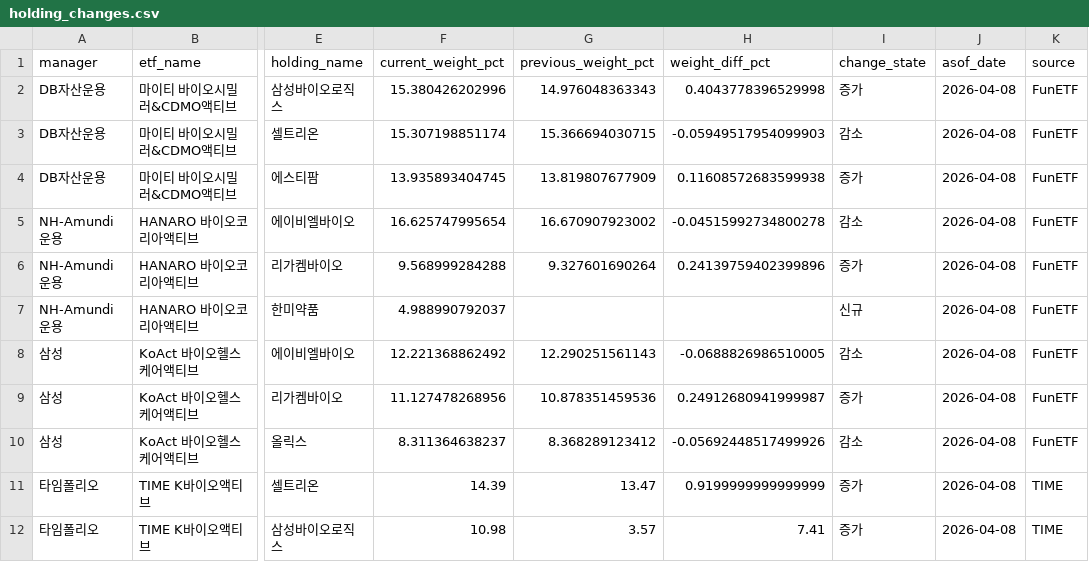
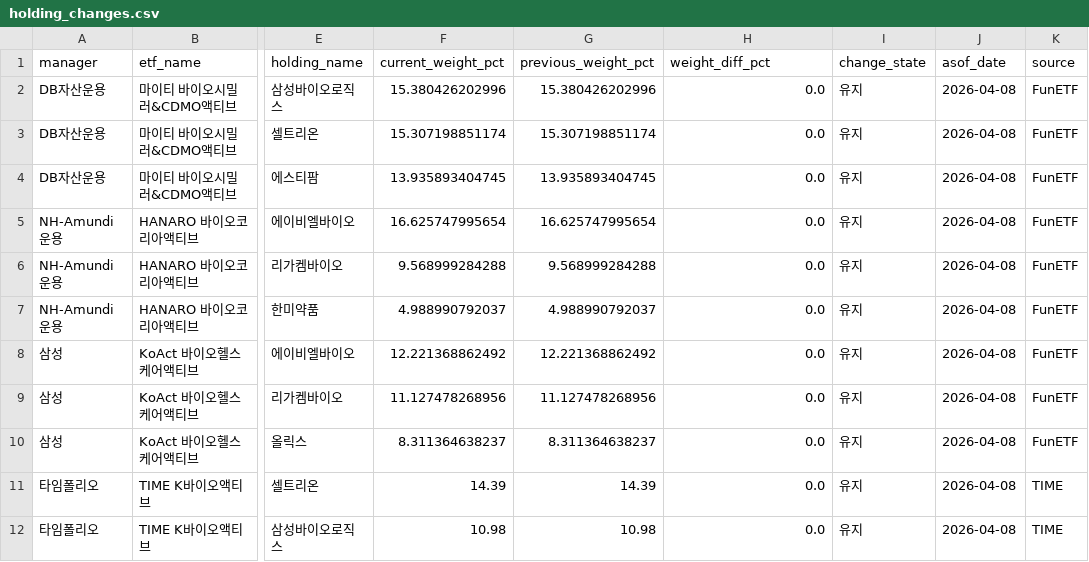
Before and after one commit to jykim4846/etf_check, a CSV file: data/holding_changes.csv, drawn as a sheet; only a part is shown, gaps mark what is left out; the diff covers the shown part only; the diff names each change by its address in the sheet, - before the commit and + after, or states it on an @@ line.

```diff
--- a/data/holding_changes.csv
+++ b/data/holding_changes.csv
-G2 (previous_weight_pct): 14.976048363343
+G2 (previous_weight_pct): 15.380426202996
-H2 (weight_diff_pct): 0.4043778396529998
+H2 (weight_diff_pct): 0.0
-I2 (change_state): 증가
+I2 (change_state): 유지
-G3 (previous_weight_pct): 15.366694030715
+G3 (previous_weight_pct): 15.307198851174
-H3 (weight_diff_pct): -0.05949517954099903
+H3 (weight_diff_pct): 0.0
-I3 (change_state): 감소
+I3 (change_state): 유지
-G4 (previous_weight_pct): 13.819807677909
+G4 (previous_weight_pct): 13.935893404745
-H4 (weight_diff_pct): 0.11608572683599938
+H4 (weight_diff_pct): 0.0
-I4 (change_state): 증가
+I4 (change_state): 유지
-G5 (previous_weight_pct): 16.670907923002
+G5 (previous_weight_pct): 16.625747995654
-H5 (weight_diff_pct): -0.04515992734800278
+H5 (weight_diff_pct): 0.0
-I5 (change_state): 감소
+I5 (change_state): 유지
-G6 (previous_weight_pct): 9.327601690264
+G6 (previous_weight_pct): 9.568999284288
-H6 (weight_diff_pct): 0.24139759402399896
+H6 (weight_diff_pct): 0.0
-I6 (change_state): 증가
+I6 (change_state): 유지
-G7 (previous_weight_pct): (empty)
+G7 (previous_weight_pct): 4.988990792037
-H7 (weight_diff_pct): (empty)
+H7 (weight_diff_pct): 0.0
-I7 (change_state): 신규
+I7 (change_state): 유지
-G8 (previous_weight_pct): 12.290251561143
+G8 (previous_weight_pct): 12.221368862492
-H8 (weight_diff_pct): -0.0688826986510005
+H8 (weight_diff_pct): 0.0
-I8 (change_state): 감소
+I8 (change_state): 유지
-G9 (previous_weight_pct): 10.878351459536
+G9 (previous_weight_pct): 11.127478268956
-H9 (weight_diff_pct): 0.24912680941999987
+H9 (weight_diff_pct): 0.0
-I9 (change_state): 증가
+I9 (change_state): 유지
-G10 (previous_weight_pct): 8.368289123412
+G10 (previous_weight_pct): 8.311364638237
-H10 (weight_diff_pct): -0.05692448517499926
+H10 (weight_diff_pct): 0.0
-I10 (change_state): 감소
+I10 (change_state): 유지
-G11 (previous_weight_pct): 13.47
+G11 (previous_weight_pct): 14.39
-H11 (weight_diff_pct): 0.9199999999999999
+H11 (weight_diff_pct): 0.0
-I11:I12 (change_state): 증가
+I11:I12 (change_state): 유지
-G12 (previous_weight_pct): 3.57
+G12 (previous_weight_pct): 10.98
-H12 (weight_diff_pct): 7.41
+H12 (weight_diff_pct): 0.0
```
Also changed, not shown: 2 removed rows and 114 edited cells elsewhere in this file, data/etf_holdings.csv, data/etf_list.csv, 10 other files.
